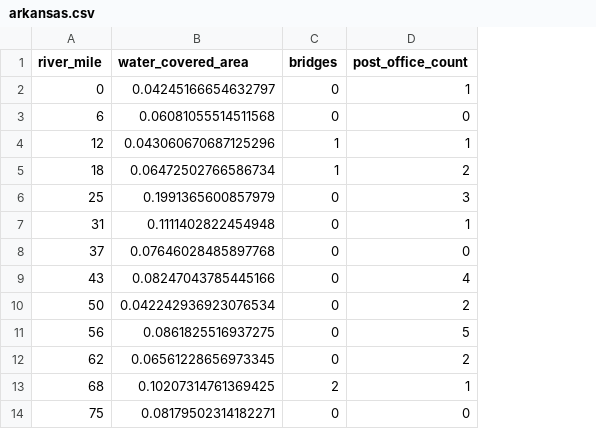
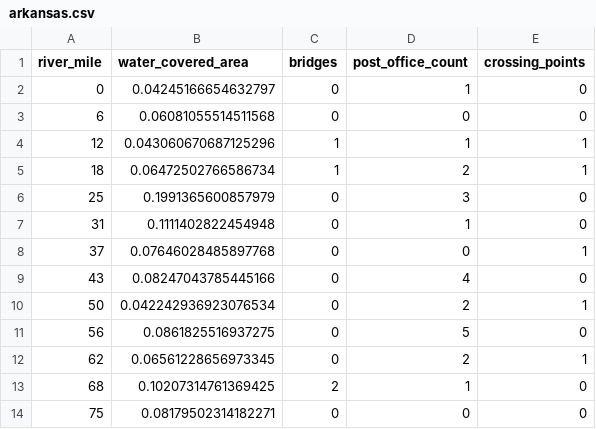
Before and after one commit to korenmiklos/bridges, a CSV file: research_designs/instruments/output/arkansas.csv, drawn as a sheet; only a part is shown; the diff names each change by its address in the sheet, - before the commit and + after, or states it on an @@ line.

```diff
--- a/research_designs/instruments/output/arkansas.csv
+++ b/research_designs/instruments/output/arkansas.csv
+column E (crossing_points), rows 2-14: 0 | 0 | 1 | 1 | 0 | 0 | 1 | 0 | 1 | 0 | 1 | 0 | 0
```
Also changed, not shown: research_designs/instruments/output/colorado.csv, research_designs/instruments/output/missouri.csv, 10 other files.
